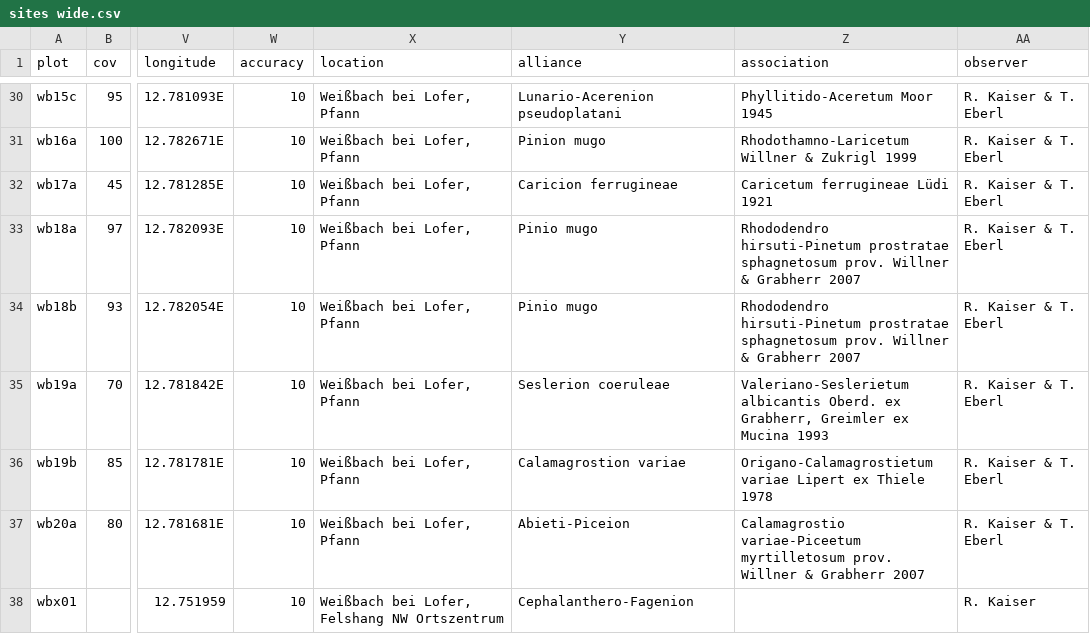
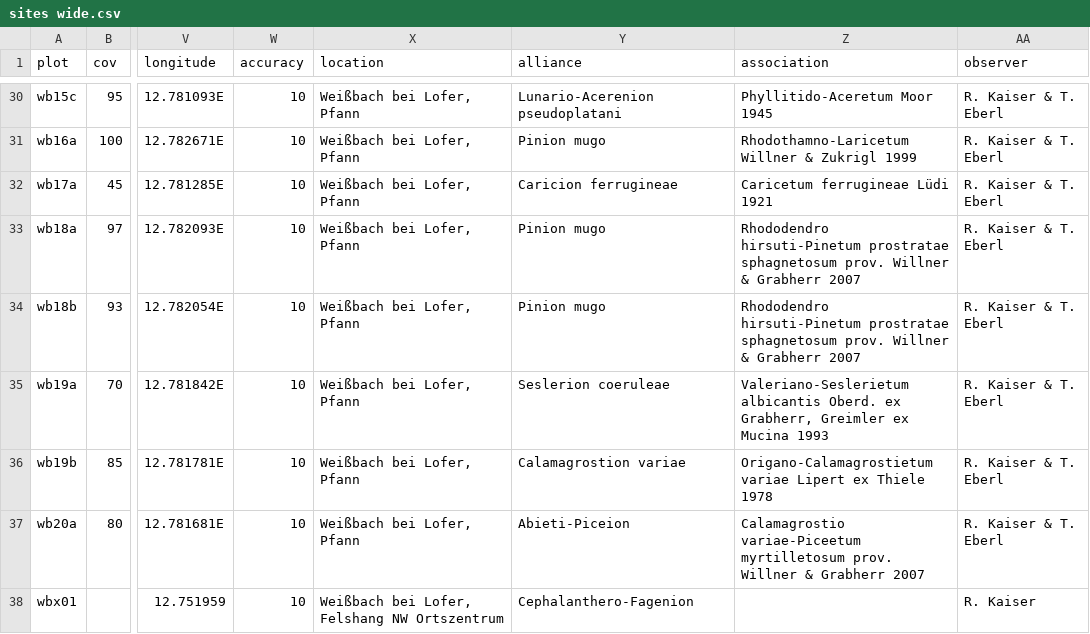
Before and after one commit to kardinal-eros/vegsoup-data, a CSV file: weißbach dta/sites wide.csv, drawn as a sheet; only a part is shown, gaps mark what is left out; the diff names each change by its address in the sheet, - before the commit and + after, or states it on an @@ line.

```diff
--- a/weißbach dta/sites wide.csv
+++ b/weißbach dta/sites wide.csv
-Y33:Y34 (alliance): Pinio mugo
+Y33:Y34 (alliance): Pinion mugo
```
Also changed, not shown: burghausen dta/sites wide.csv, hohewand dta/sites wide.csv, 15 other files.
